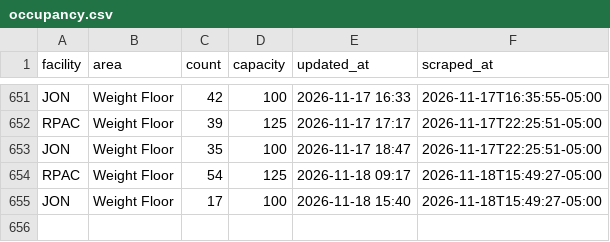
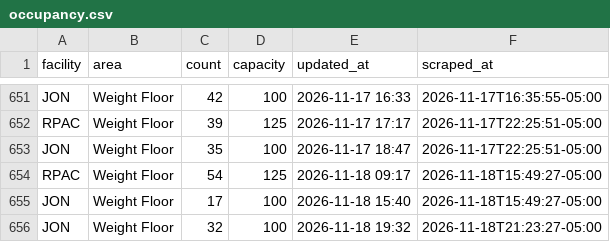
Before and after one commit to 23dhatch/gymScraper, a CSV file: data/occupancy.csv, drawn as a sheet; only a part is shown, gaps mark what is left out.

```diff
--- a/data/occupancy.csv
+++ b/data/occupancy.csv
@@ -655 +655,2 @@ RPAC,Weight Floor,54,125,2026-11-18 09:17,2026-11-18T15:49:27-05:00
 JON,Weight Floor,17,100,2026-11-18 15:40,2026-11-18T15:49:27-05:00
+JON,Weight Floor,32,100,2026-11-18 19:32,2026-11-18T21:23:27-05:00
```
